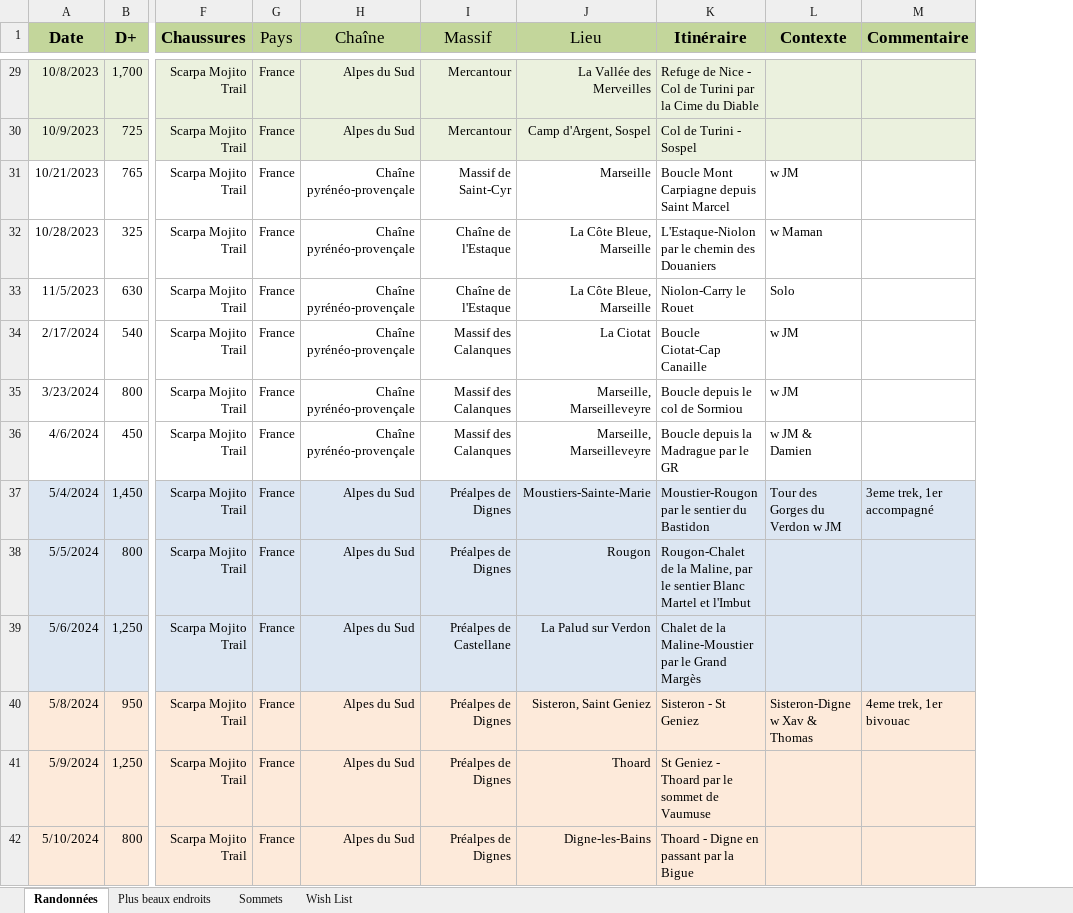
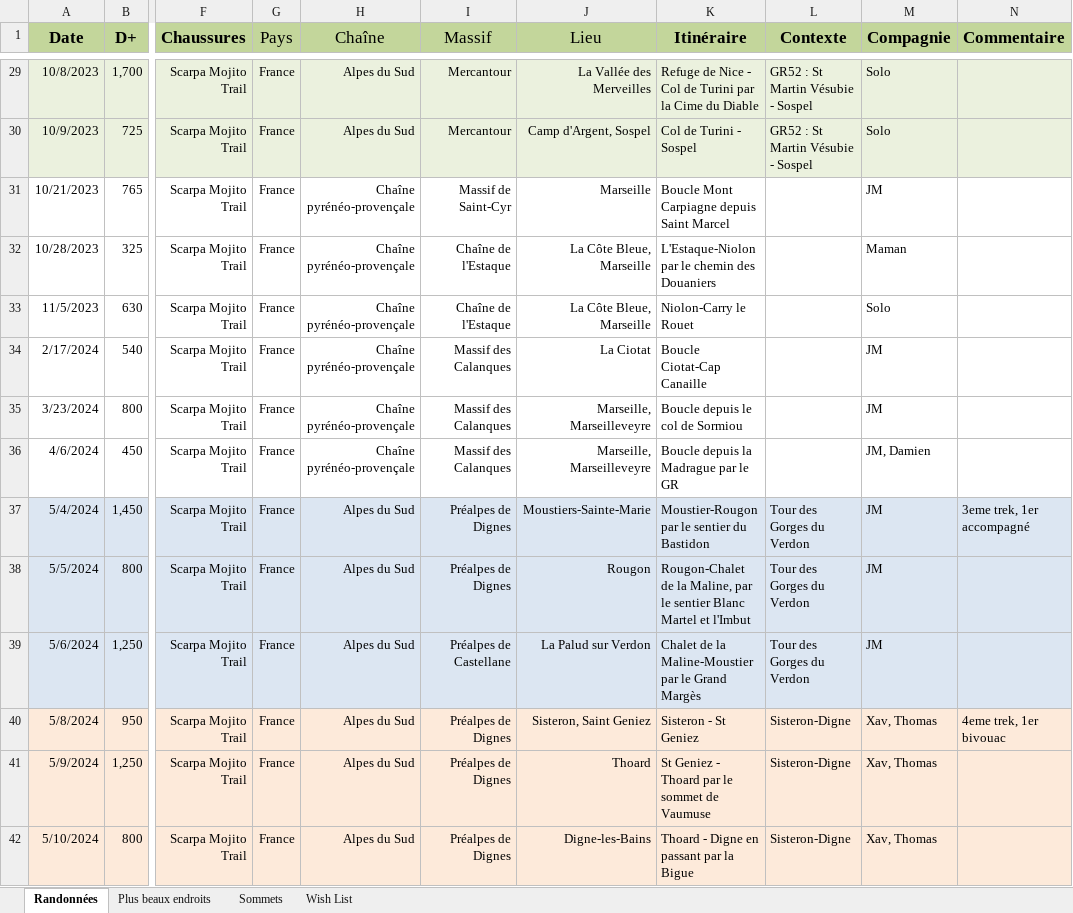
Before and after one commit to HugoMrth/hikeR, an Excel workbook: data/Randonnée.xlsx, sheet Randonnées, drawn as a sheet; only a part is shown, gaps mark what is left out; values as stored, in another font and other column widths than the file's, no borders; the diff covers the shown part only; the diff names each change by its address in the sheet, - before the commit and + after, or states it on an @@ line.

```diff
--- a/data/Randonnée.xlsx (sheet Randonnées)
+++ b/data/Randonnée.xlsx (sheet Randonnées)
+column M (Compagnie), rows 29-42: Solo | Solo | JM | Maman | Solo | JM | JM | JM, Damien | JM | JM | JM | Xav, Thomas | Xav, Thomas | Xav, Thomas
-L29:L30 (Contexte): (empty)
+L29:L30 (Contexte): GR52 : St Martin Vésubie - Sospel
-L31 (Contexte): w JM
+L31 (Contexte): (empty)
-L32 (Contexte): w Maman
+L32 (Contexte): (empty)
-L33 (Contexte): Solo
+L33 (Contexte): (empty)
-L34:L35 (Contexte): w JM
+L34:L35 (Contexte): (empty)
-L36 (Contexte): w JM & Damien
+L36 (Contexte): (empty)
-L37 (Contexte): Tour des Gorges du Verdon w JM
+L37 (Contexte): Tour des Gorges du Verdon
-L38:L39 (Contexte): (empty)
+L38:L39 (Contexte): Tour des Gorges du Verdon
-L40 (Contexte): Sisteron-Digne w Xav & Thomas
+L40 (Contexte): Sisteron-Digne
-L41:L42 (Contexte): (empty)
+L41:L42 (Contexte): Sisteron-Digne
```
Also changed, not shown: 11 added rows and 41 edited cells elsewhere in this sheet, sheet Plus beaux endroits, sheet Sommets, sheet Wish List, formulas that keep their value.
